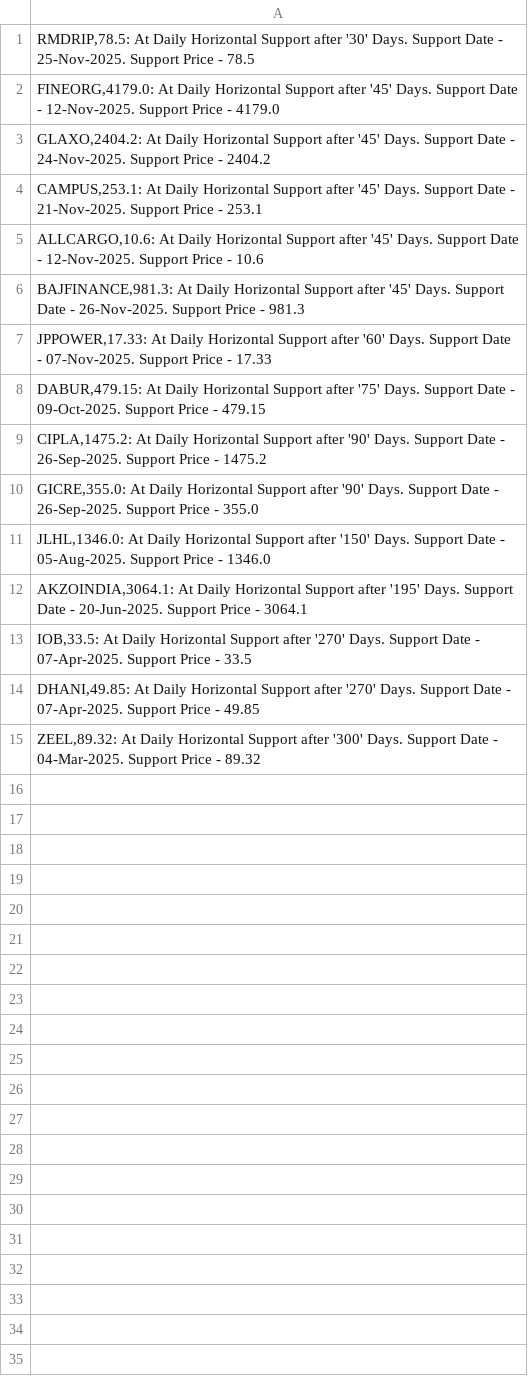
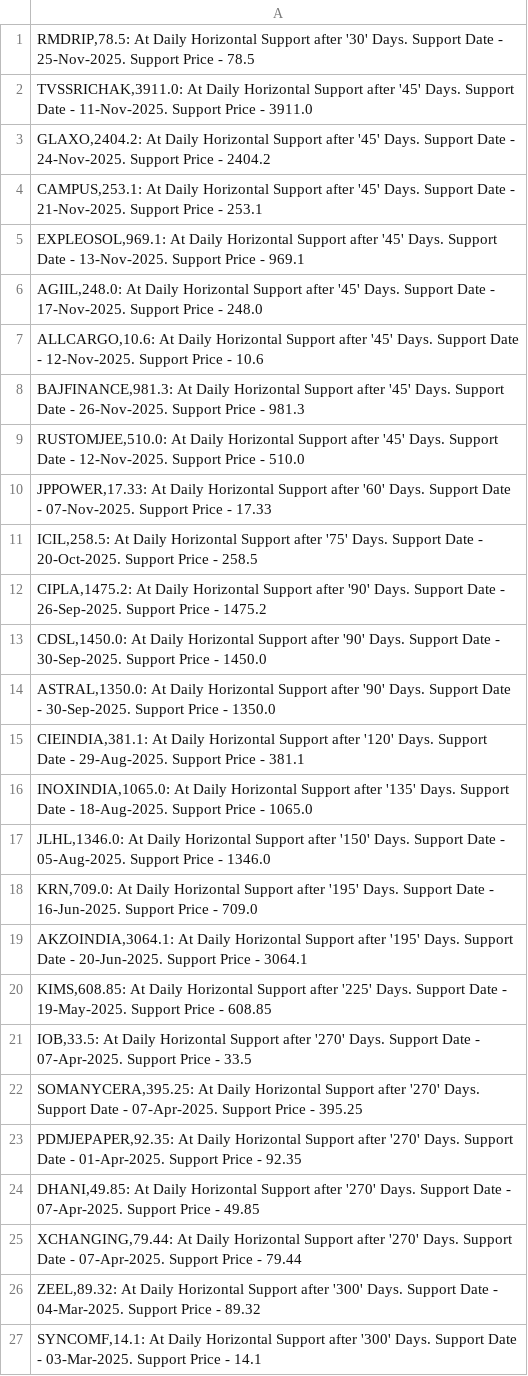
Before and after one commit to vibats/Daily_Notification_Data, a CSV file: Email_Notification_Data/Daily_TimeFrame_Horizontal_Support.csv, drawn as a sheet.

```diff
--- a/Email_Notification_Data/Daily_TimeFrame_Horizontal_Support.csv
+++ b/Email_Notification_Data/Daily_TimeFrame_Horizontal_Support.csv
@@ -1,15 +1,27 @@
 "RMDRIP,78.5: At Daily Horizontal Support after '30' Days. Support Date - 25-Nov-2025. Support Price - 78.5"
-"FINEORG,4179.0: At Daily Horizontal Support after '45' Days. Support Date - 12-Nov-2025. Support Price - 4179.0"
+"TVSSRICHAK,3911.0: At Daily Horizontal Support after '45' Days. Support Date - 11-Nov-2025. Support Price - 3911.0"
 "GLAXO,2404.2: At Daily Horizontal Support after '45' Days. Support Date - 24-Nov-2025. Support Price - 2404.2"
 "CAMPUS,253.1: At Daily Horizontal Support after '45' Days. Support Date - 21-Nov-2025. Support Price - 253.1"
+"EXPLEOSOL,969.1: At Daily Horizontal Support after '45' Days. Support Date - 13-Nov-2025. Support Price - 969.1"
+"AGIIL,248.0: At Daily Horizontal Support after '45' Days. Support Date - 17-Nov-2025. Support Price - 248.0"
 "ALLCARGO,10.6: At Daily Horizontal Support after '45' Days. Support Date - 12-Nov-2025. Support Price - 10.6"
 "BAJFINANCE,981.3: At Daily Horizontal Support after '45' Days. Support Date - 26-Nov-2025. Support Price - 981.3"
+"RUSTOMJEE,510.0: At Daily Horizontal Support after '45' Days. Support Date - 12-Nov-2025. Support Price - 510.0"
 "JPPOWER,17.33: At Daily Horizontal Support after '60' Days. Support Date - 07-Nov-2025. Support Price - 17.33"
-"DABUR,479.15: At Daily Horizontal Support after '75' Days. Support Date - 09-Oct-2025. Support Price - 479.15"
+"ICIL,258.5: At Daily Horizontal Support after '75' Days. Support Date - 20-Oct-2025. Support Price - 258.5"
 "CIPLA,1475.2: At Daily Horizontal Support after '90' Days. Support Date - 26-Sep-2025. Support Price - 1475.2"
-"GICRE,355.0: At Daily Horizontal Support after '90' Days. Support Date - 26-Sep-2025. Support Price - 355.0"
+"CDSL,1450.0: At Daily Horizontal Support after '90' Days. Support Date - 30-Sep-2025. Support Price - 1450.0"
+"ASTRAL,1350.0: At Daily Horizontal Support after '90' Days. Support Date - 30-Sep-2025. Support Price - 1350.0"
+"CIEINDIA,381.1: At Daily Horizontal Support after '120' Days. Support Date - 29-Aug-2025. Support Price - 381.1"
+"INOXINDIA,1065.0: At Daily Horizontal Support after '135' Days. Support Date - 18-Aug-2025. Support Price - 1065.0"
 "JLHL,1346.0: At Daily Horizontal Support after '150' Days. Support Date - 05-Aug-2025. Support Price - 1346.0"
+"KRN,709.0: At Daily Horizontal Support after '195' Days. Support Date - 16-Jun-2025. Support Price - 709.0"
 "AKZOINDIA,3064.1: At Daily Horizontal Support after '195' Days. Support Date - 20-Jun-2025. Support Price - 3064.1"
+"KIMS,608.85: At Daily Horizontal Support after '225' Days. Support Date - 19-May-2025. Support Price - 608.85"
 "IOB,33.5: At Daily Horizontal Support after '270' Days. Support Date - 07-Apr-2025. Support Price - 33.5"
+"SOMANYCERA,395.25: At Daily Horizontal Support after '270' Days. Support Date - 07-Apr-2025. Support Price - 395.25"
+"PDMJEPAPER,92.35: At Daily Horizontal Support after '270' Days. Support Date - 01-Apr-2025. Support Price - 92.35"
 "DHANI,49.85: At Daily Horizontal Support after '270' Days. Support Date - 07-Apr-2025. Support Price - 49.85"
+"XCHANGING,79.44: At Daily Horizontal Support after '270' Days. Support Date - 07-Apr-2025. Support Price - 79.44"
 "ZEEL,89.32: At Daily Horizontal Support after '300' Days. Support Date - 04-Mar-2025. Support Price - 89.32"
+"SYNCOMF,14.1: At Daily Horizontal Support after '300' Days. Support Date - 03-Mar-2025. Support Price - 14.1"
```
Also changed, not shown: Email_Notification_Data/Daily_TimeFrame_Horizontal_Support_30_Days.csv, Email_Notification_Data/Daily_Timeframe_Breakout_Retest_Personal.csv.
